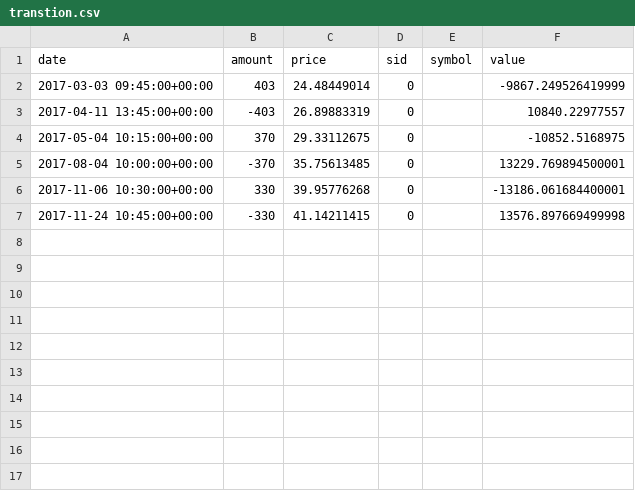
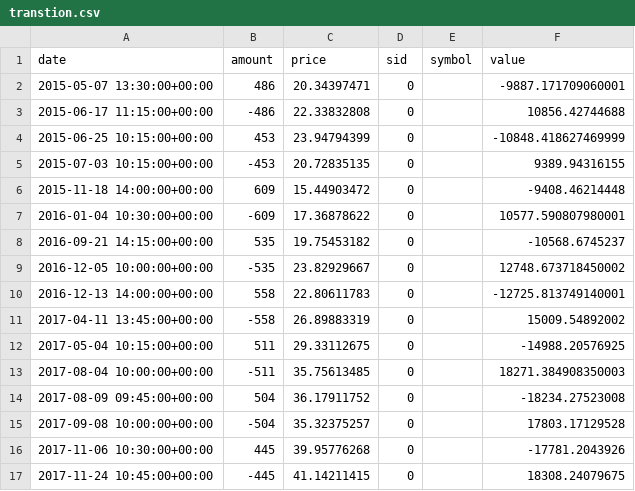
Before and after one commit to lnkyzhang/wayToFreedomOfWealth, a CSV file: BackTraderTest/samples/mixing-timeframes/transtion.csv, drawn as a sheet.

```diff
--- a/BackTraderTest/samples/mixing-timeframes/transtion.csv
+++ b/BackTraderTest/samples/mixing-timeframes/transtion.csv
@@ -1,7 +1,17 @@
 date,amount,price,sid,symbol,value
-2017-03-03 09:45:00+00:00,403,24.48449014,0,,-9867.249526419999
-2017-04-11 13:45:00+00:00,-403,26.89883319,0,,10840.22977557
-2017-05-04 10:15:00+00:00,370,29.33112675,0,,-10852.5168975
-2017-08-04 10:00:00+00:00,-370,35.75613485,0,,13229.769894500001
-2017-11-06 10:30:00+00:00,330,39.95776268,0,,-13186.061684400001
-2017-11-24 10:45:00+00:00,-330,41.14211415,0,,13576.897669499998
+2015-05-07 13:30:00+00:00,486,20.34397471,0,,-9887.171709060001
+2015-06-17 11:15:00+00:00,-486,22.33832808,0,,10856.42744688
+2015-06-25 10:15:00+00:00,453,23.94794399,0,,-10848.418627469999
+2015-07-03 10:15:00+00:00,-453,20.72835135,0,,9389.94316155
+2015-11-18 14:00:00+00:00,609,15.44903472,0,,-9408.46214448
+2016-01-04 10:30:00+00:00,-609,17.36878622,0,,10577.590807980001
+2016-09-21 14:15:00+00:00,535,19.75453182,0,,-10568.6745237
+2016-12-05 10:00:00+00:00,-535,23.82929667,0,,12748.673718450002
+2016-12-13 14:00:00+00:00,558,22.80611783,0,,-12725.813749140001
+2017-04-11 13:45:00+00:00,-558,26.89883319,0,,15009.54892002
+2017-05-04 10:15:00+00:00,511,29.33112675,0,,-14988.20576925
+2017-08-04 10:00:00+00:00,-511,35.75613485,0,,18271.384908350003
+2017-08-09 09:45:00+00:00,504,36.17911752,0,,-18234.27523008
+2017-09-08 10:00:00+00:00,-504,35.32375257,0,,17803.17129528
+2017-11-06 10:30:00+00:00,445,39.95776268,0,,-17781.2043926
+2017-11-24 10:45:00+00:00,-445,41.14211415,0,,18308.24079675
```
Also changed, not shown: 1 other file.
